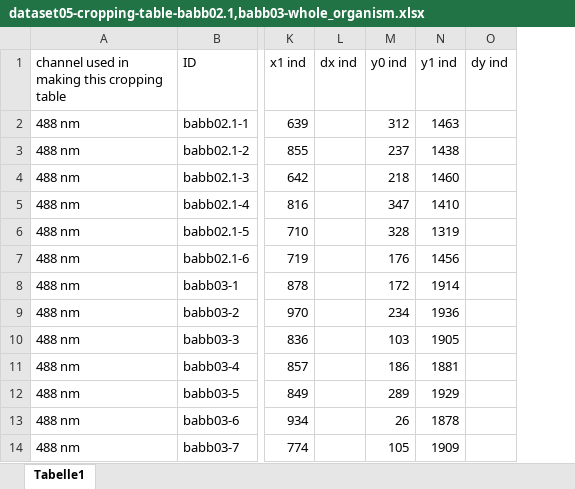
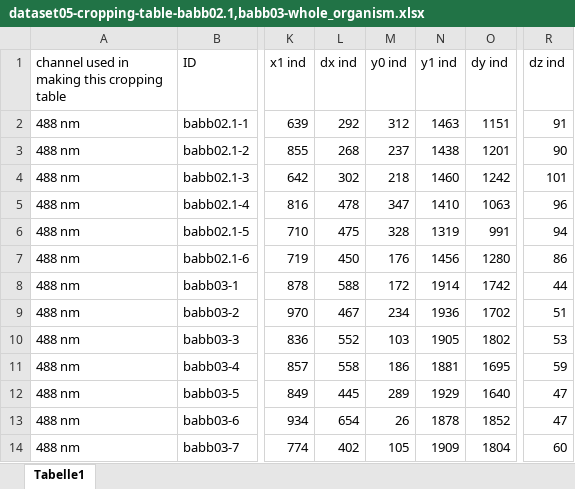
Before and after one commit to radRoy/imageProcessTif, an Excel workbook: dataset05-cropping-table-babb02.1,babb03-whole_organism.xlsx, sheet Tabelle1, drawn as a sheet; only a part is shown, gaps mark what is left out; values as stored, in another font and other column widths than the file's, no borders; the diff names each change by its address in the sheet, - before the commit and + after, or states it on an @@ line.

Commit message:
make some calculations; also, finish comprehensive cropping flow chart on paper

```diff
--- a/dataset05-cropping-table-babb02.1,babb03-whole_organism.xlsx (sheet Tabelle1)
+++ b/dataset05-cropping-table-babb02.1,babb03-whole_organism.xlsx (sheet Tabelle1)
+column R (dz ind), rows 2-14: 91 | 90 | 101 | 96 | 94 | 86 | 44 | 51 | 53 | 59 | 47 | 47 | 60
-L2 (dx ind): (empty)
+L2 (dx ind): 292
-O2 (dy ind): (empty)
+O2 (dy ind): 1151
-L3 (dx ind): (empty)
+L3 (dx ind): 268
-O3 (dy ind): (empty)
+O3 (dy ind): 1201
-L4 (dx ind): (empty)
+L4 (dx ind): 302
-O4 (dy ind): (empty)
+O4 (dy ind): 1242
-L5 (dx ind): (empty)
+L5 (dx ind): 478
-O5 (dy ind): (empty)
+O5 (dy ind): 1063
-L6 (dx ind): (empty)
+L6 (dx ind): 475
-O6 (dy ind): (empty)
+O6 (dy ind): 991
-L7 (dx ind): (empty)
+L7 (dx ind): 450
-O7 (dy ind): (empty)
+O7 (dy ind): 1280
-L8 (dx ind): (empty)
+L8 (dx ind): 588
-O8 (dy ind): (empty)
+O8 (dy ind): 1742
-L9 (dx ind): (empty)
+L9 (dx ind): 467
-O9 (dy ind): (empty)
+O9 (dy ind): 1702
-L10 (dx ind): (empty)
+L10 (dx ind): 552
-O10 (dy ind): (empty)
+O10 (dy ind): 1802
-L11 (dx ind): (empty)
+L11 (dx ind): 558
-O11 (dy ind): (empty)
+O11 (dy ind): 1695
-L12 (dx ind): (empty)
+L12 (dx ind): 445
-O12 (dy ind): (empty)
+O12 (dy ind): 1640
-L13 (dx ind): (empty)
+L13 (dx ind): 654
-O13 (dy ind): (empty)
+O13 (dy ind): 1852
-L14 (dx ind): (empty)
+L14 (dx ind): 402
-O14 (dy ind): (empty)
+O14 (dy ind): 1804
```
Also changed, not shown: dataset05-cropping-table-babb02.1,babb03-no_tail.xlsx.
